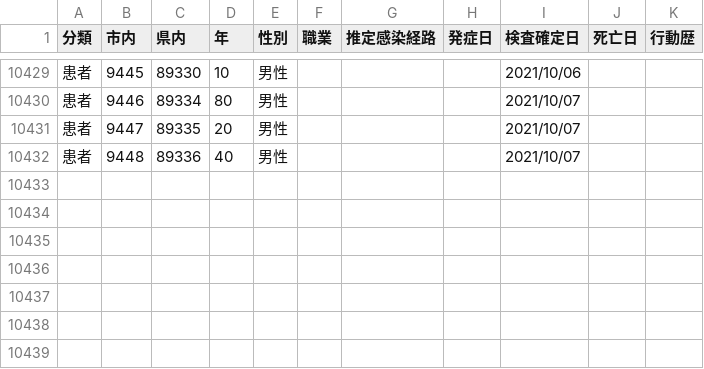
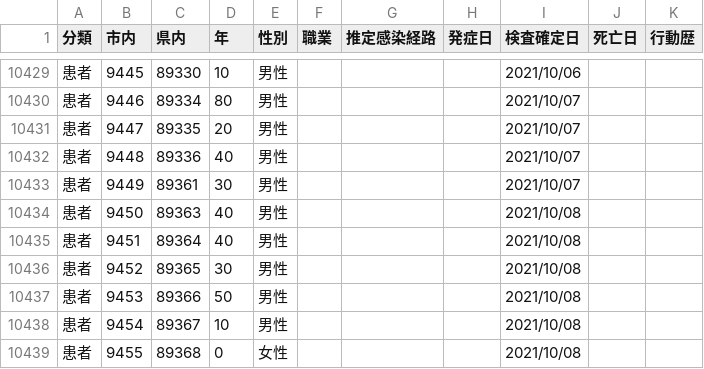
Before and after one commit to mine820/COVID-19, a CSV file: corona.csv, drawn as a sheet; only a part is shown, gaps mark what is left out.

```diff
--- a/corona.csv
+++ b/corona.csv
@@ -10432 +10432,8 @@
 患者,9448,89336,40,男性,,,,2021/10/07,,
+患者,9449,89361,30,男性,,,,2021/10/07,,
+患者,9450,89363,40,男性,,,,2021/10/08,,
+患者,9451,89364,40,男性,,,,2021/10/08,,
+患者,9452,89365,30,男性,,,,2021/10/08,,
+患者,9453,89366,50,男性,,,,2021/10/08,,
+患者,9454,89367,10,男性,,,,2021/10/08,,
+患者,9455,89368,0,女性,,,,2021/10/08,,
```
Also changed, not shown: 4 other files.
